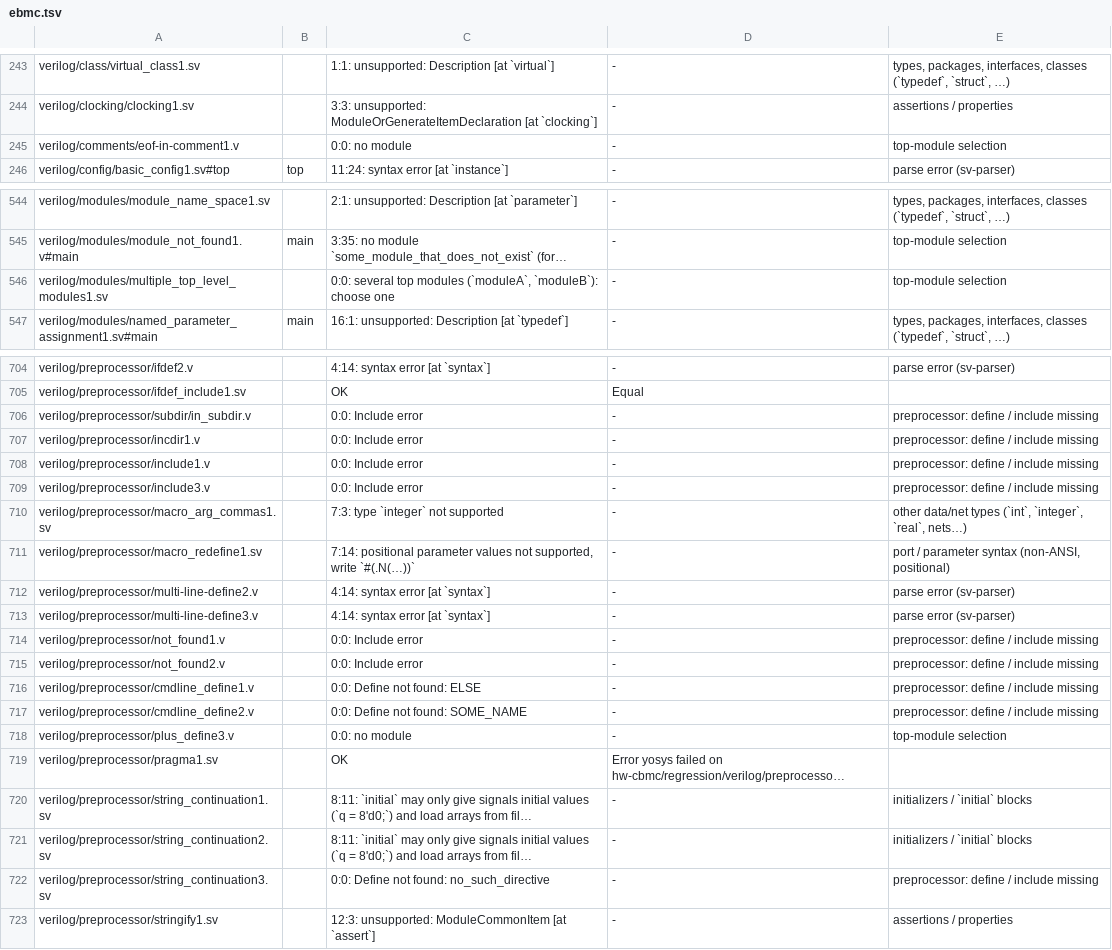
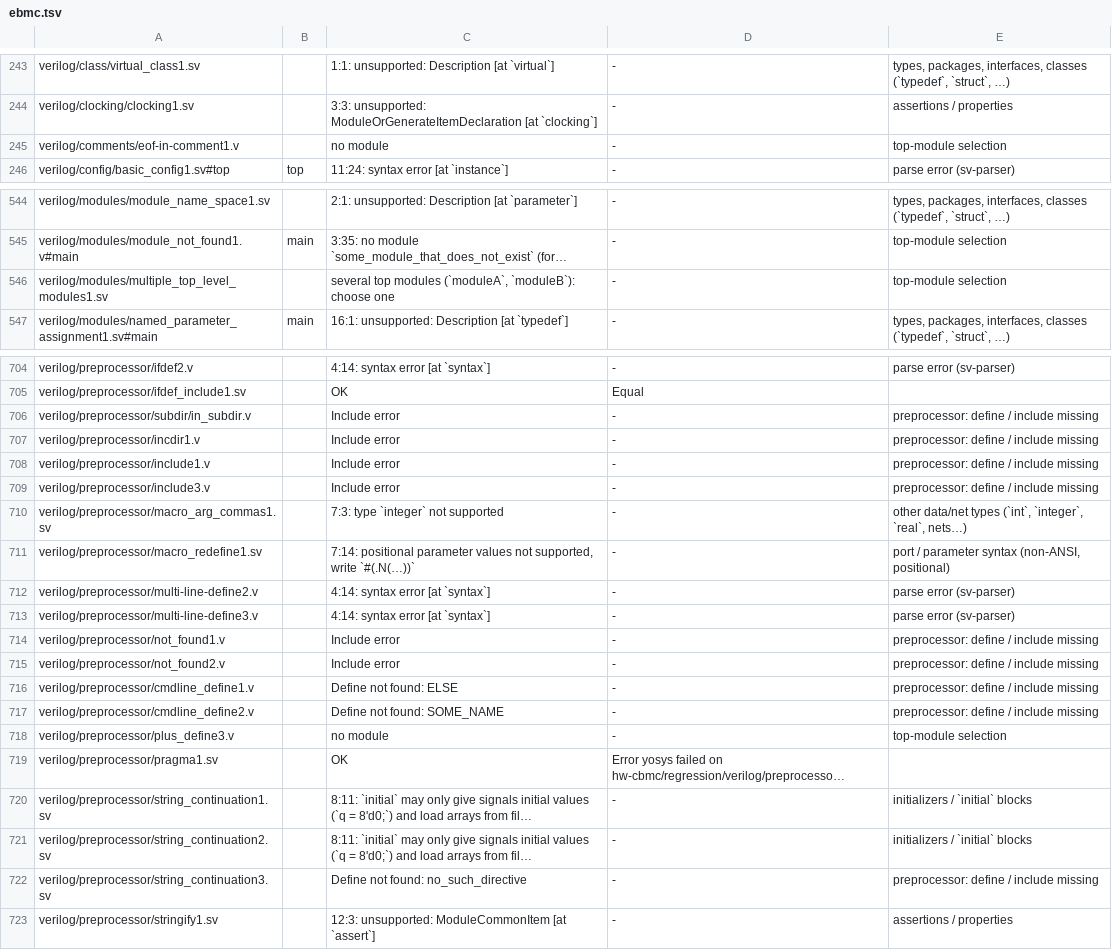
Before and after one commit to zeroth-research/reactor, a TSV file: verilog/benchmarks/results/ebmc.tsv, drawn as a sheet; only a part is shown, gaps mark what is left out; long unchanged cells end in …; the diff covers the shown part only; the diff names each change by its address in the sheet, - before the commit and + after, or states it on an @@ line.

Commit message:
Say what kind each error is, keep warnings apart
Every error is a fault of the design (or a rule imposed on purpose), a
construct outside the accepted subset, or an internal error. Warnings
have their own type. An error that concerns no place of the design has
no position instead of 0:0, and an error shows its file once it is
known. The analysis passes kinds of blocks, branches and the like
instead of message fragments.

```diff
--- a/verilog/benchmarks/results/ebmc.tsv
+++ b/verilog/benchmarks/results/ebmc.tsv
-C245: 0:0: no module
+C245: no module
-C546: 0:0: several top…
+C546: several top…
-C706:C709: 0:0: Include error
+C706:C709: Include error
-C714:C715: 0:0: Include error
+C714:C715: Include error
-C716: 0:0: Define not found: ELSE
+C716: Define not found: ELSE
-C717: 0:0: Define not found: SOME_NAME
+C717: Define not found: SOME_NAME
-C718: 0:0: no module
+C718: no module
-C722: 0:0: Define not found: no_such_directive
+C722: Define not found: no_such_directive
```
Also changed, not shown: 1 edited cell elsewhere in this file, verilog/benchmarks/results/sby.tsv, verilog/benchmarks/results/sv-tests.tsv, 27 other files.
